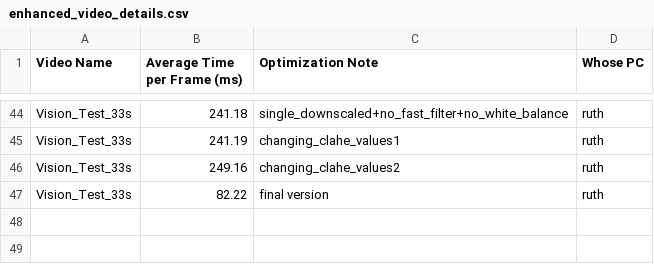
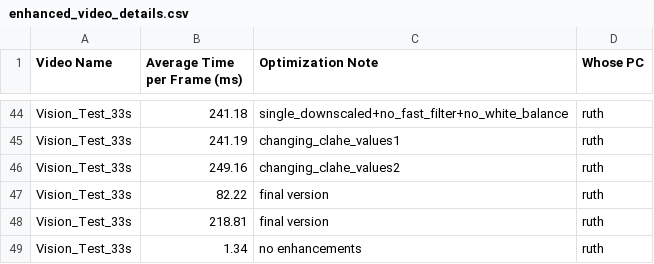
Before and after one commit to ruthshiferaw/pinkteam, a CSV file: enhanced_video_details.csv, drawn as a sheet; only a part is shown, gaps mark what is left out.

```diff
--- a/enhanced_video_details.csv
+++ b/enhanced_video_details.csv
@@ -47 +47,3 @@ Vision_Test_33s,249.16,changing_clahe_values2,ruth
 Vision_Test_33s,82.22,final version,ruth
+Vision_Test_33s,218.81,final version,ruth
+Vision_Test_33s,1.34,no enhancements,ruth
```
Also changed, not shown: 5 other files.
